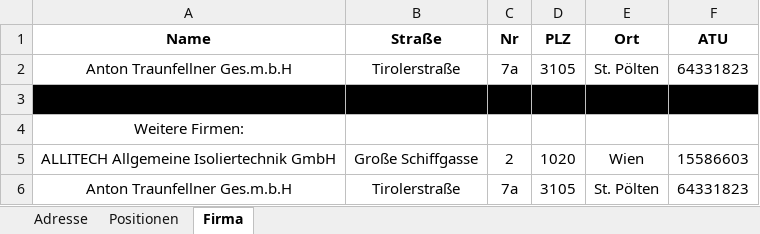
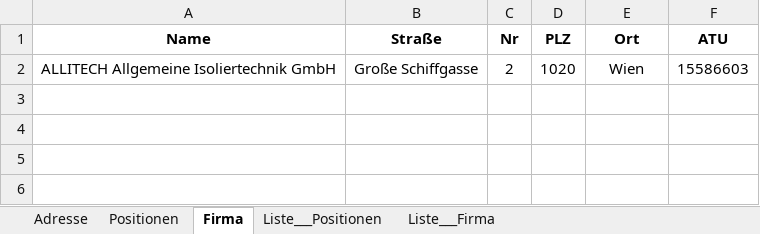
Before and after one commit to erionpolisi/FATI_WordGenerator, an Excel workbook: FATI_WordGenerator/Resources/Input.xlsx, sheet Firma, drawn as a sheet; values as stored, in another font and other column widths than the file's, no borders; the diff names each change by its address in the sheet, - before the commit and + after, or states it on an @@ line.

```diff
--- a/FATI_WordGenerator/Resources/Input.xlsx (sheet Firma)
+++ b/FATI_WordGenerator/Resources/Input.xlsx (sheet Firma)
+sheet tab: Liste___Positionen
+sheet tab: Liste___Firma
-row 2: Anton Traunfellner Ges.m.b.H | Tirolerstraße | 7a | 3105 | St. Pölten | 64331823
-row 3: (empty)
-row 4: Weitere Firmen:
-row 6: Anton Traunfellner Ges.m.b.H | Tirolerstraße | 7a | 3105 | St. Pölten | 64331823
```
Also changed, not shown: sheet Positionen, formulas that keep their value, 1 other file.
